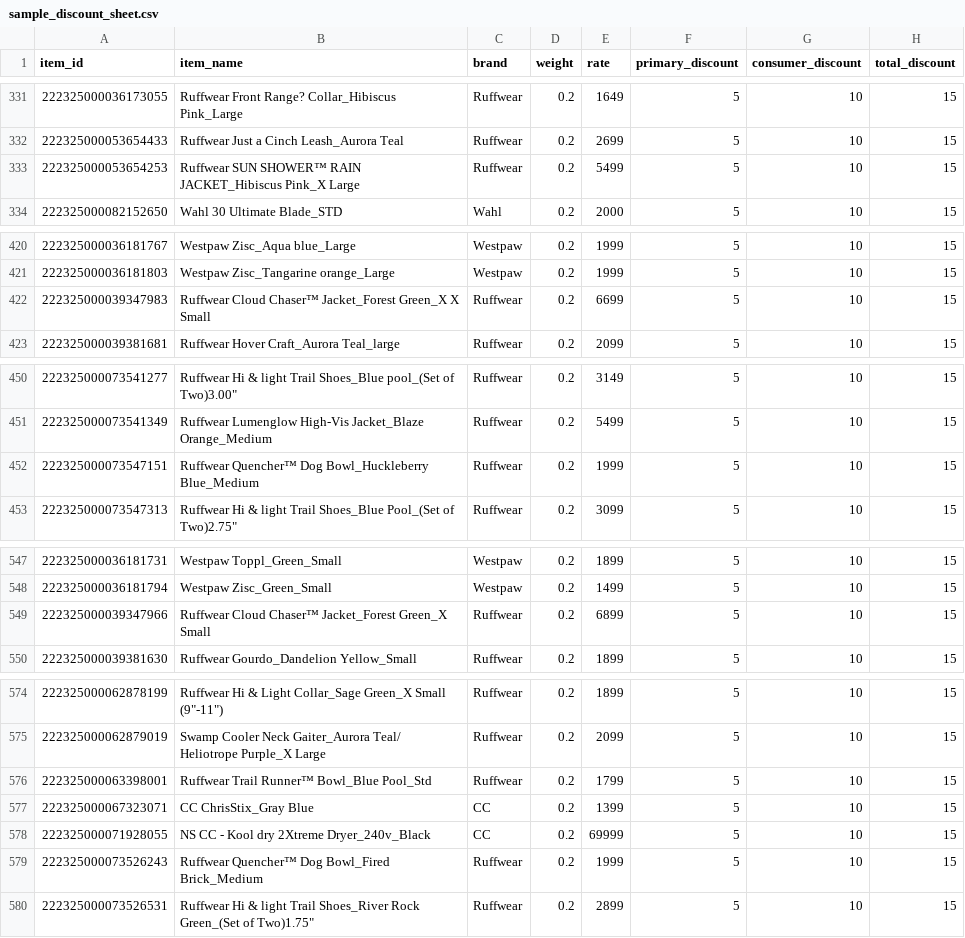
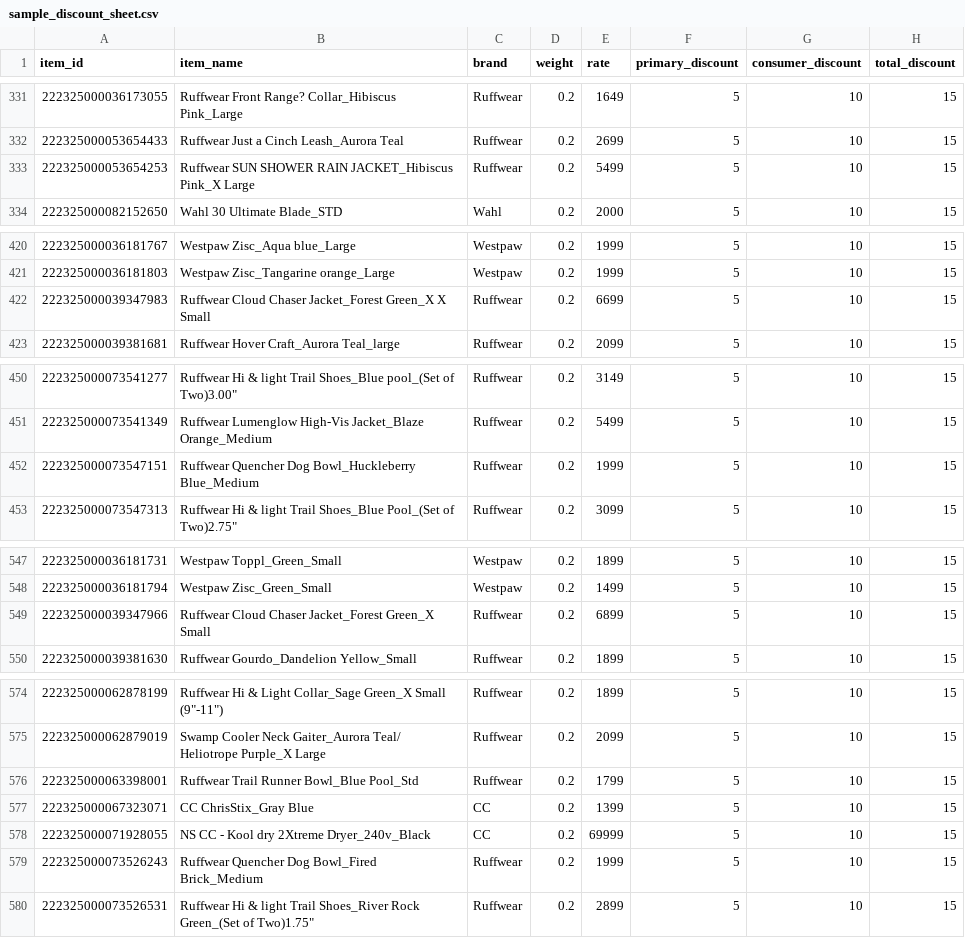
Before and after one commit to DeeptiAgarwal16/Automated-Pricelist-Management-System, a CSV file: data/sample_discount_sheet.csv (was sample_discount_sheet.csv), drawn as a sheet; only a part is shown, gaps mark what is left out; the diff covers the shown part only; the diff names each change by its address in the sheet, - before the commit and + after, or states it on an @@ line.

```diff
--- a/sample_discount_sheet.csv
+++ b/data/sample_discount_sheet.csv
-B333 (item_name): Ruffwear SUN SHOWER™ RAIN JACKET_Hibiscus…
+B333 (item_name): Ruffwear SUN SHOWER RAIN JACKET_Hibiscus…
-B422 (item_name): Ruffwear Cloud Chaser™ Jacket_Forest Green_X…
+B422 (item_name): Ruffwear Cloud Chaser Jacket_Forest Green_X…
-B452 (item_name): Ruffwear Quencher™ Dog Bowl_Huckleberry…
+B452 (item_name): Ruffwear Quencher Dog Bowl_Huckleberry…
-B549 (item_name): Ruffwear Cloud Chaser™ Jacket_Forest Green_X…
+B549 (item_name): Ruffwear Cloud Chaser Jacket_Forest Green_X…
-B576 (item_name): Ruffwear Trail Runner™ Bowl_Blue Pool_Std
+B576 (item_name): Ruffwear Trail Runner Bowl_Blue Pool_Std
-B579 (item_name): Ruffwear Quencher™ Dog Bowl_Fired…
+B579 (item_name): Ruffwear Quencher Dog Bowl_Fired…
```
Also changed, not shown: 2 edited cells elsewhere in this file.
